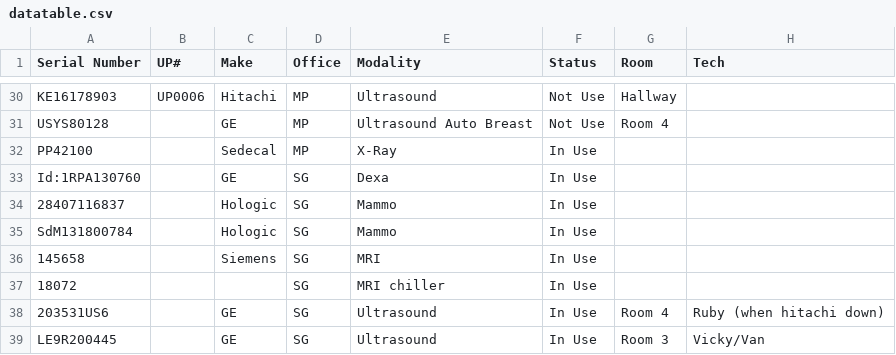
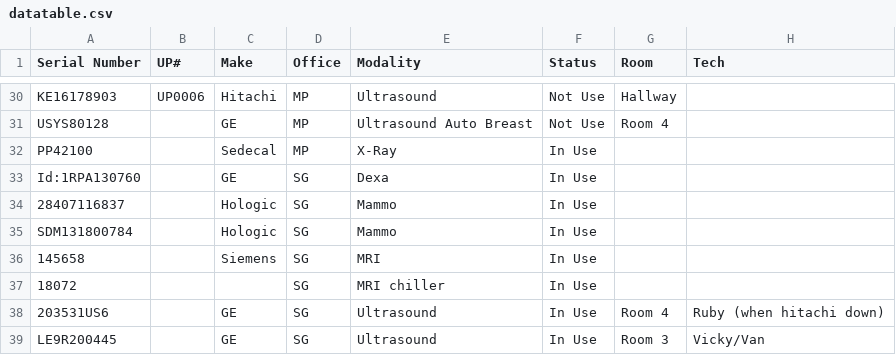
Before and after one commit to dmgastrana/Information, a CSV file: datatable.csv, drawn as a sheet; only a part is shown, gaps mark what is left out; the diff names each change by its address in the sheet, - before the commit and + after, or states it on an @@ line.

Commit message:
Add files via upload

```diff
--- a/datatable.csv
+++ b/datatable.csv
-A35 (Serial Number): SdM131800784
+A35 (Serial Number): SDM131800784
```
